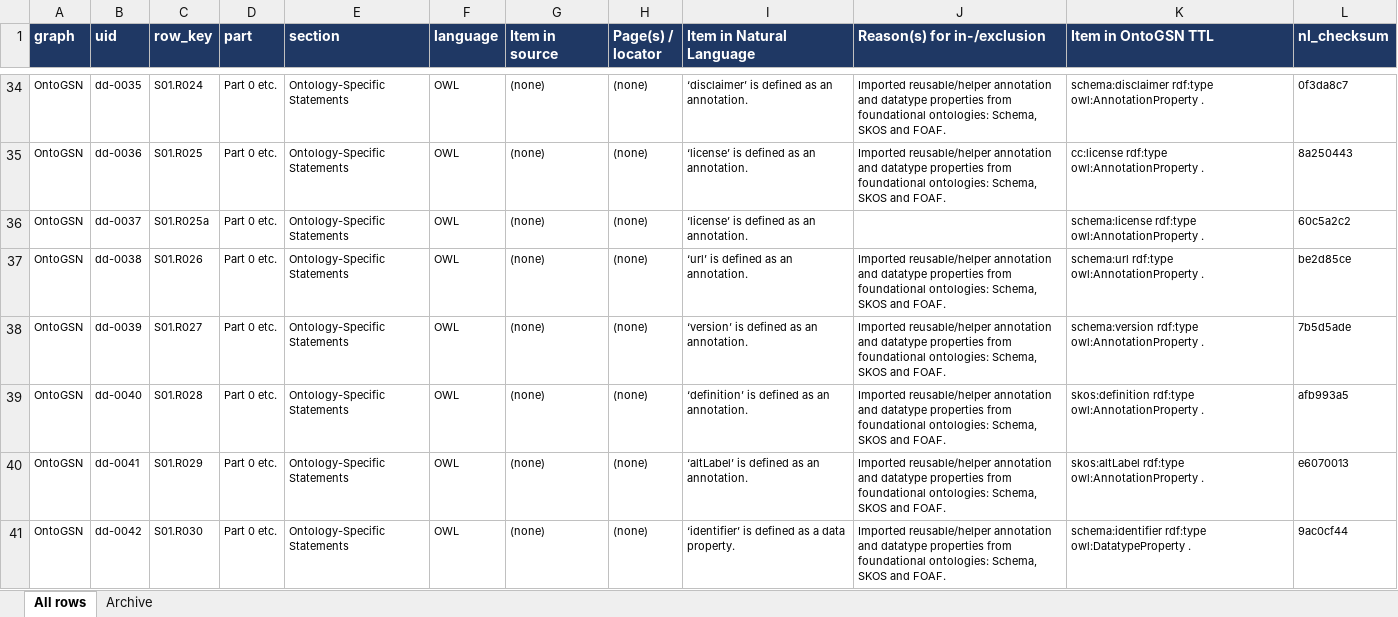
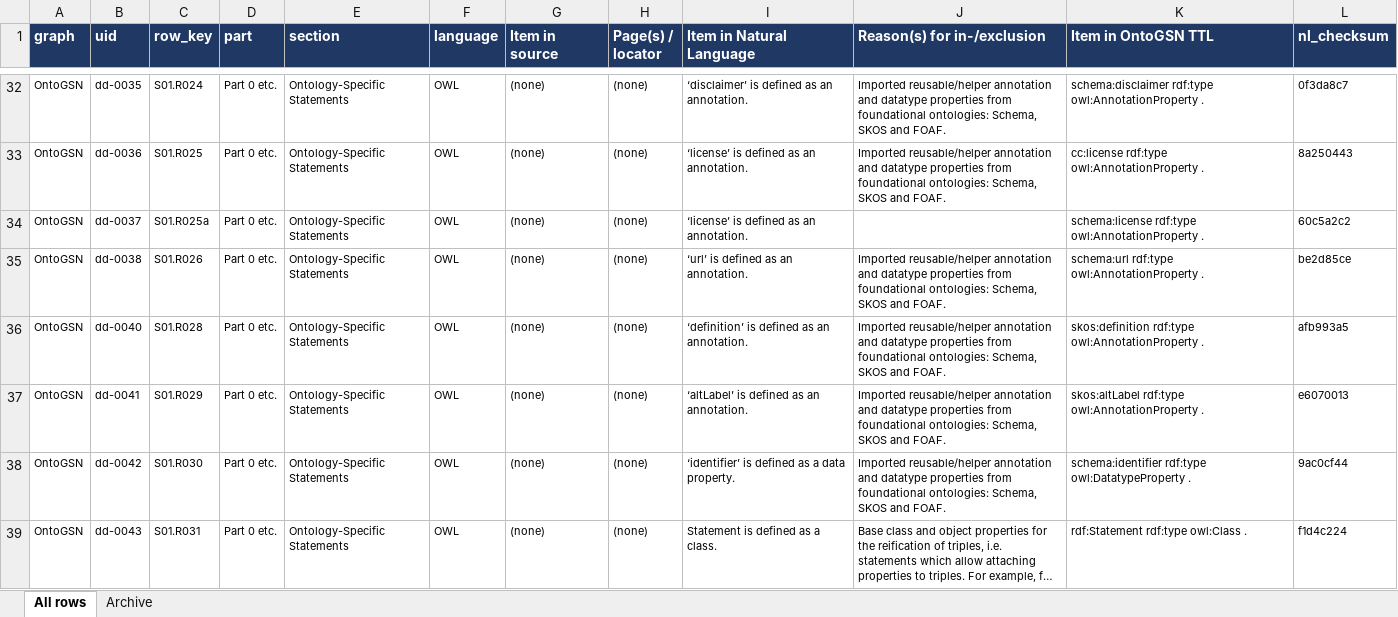
Before and after one commit to fortiss/OntoGSN, an Excel workbook: development/design/Design Documentation.xlsx, sheet All rows, drawn as a sheet; only a part is shown, gaps mark what is left out; the shorter side is filled out with more unchanged rows; long unchanged cells end in …; values as stored, in another font and other column widths than the file's, no borders; removed rows and columns are numbered as before the commit, all else as after; the diff covers the shown part only; the diff names each change by its address in the sheet, - before the commit and + after, or states it on an @@ line.

```diff
--- a/development/design/Design Documentation.xlsx (sheet All rows)
+++ b/development/design/Design Documentation.xlsx (sheet All rows)
-row 38: OntoGSN | dd-0039 | S01.R027 | Part 0 etc. | Ontology-Specific Statements | OWL | (none) | (none) | ‘version’ is defined as an annotation. | Imported reusable/helper annotation and datatype properties from foundational ontologies: Schema, SKOS and FOAF. | schema:version rdf:type owl:AnnotationProperty . | 7b5d5ade
```
Also changed, not shown: 2 added rows and 10 removed rows elsewhere in this sheet, sheet Archive, 39 other files.
